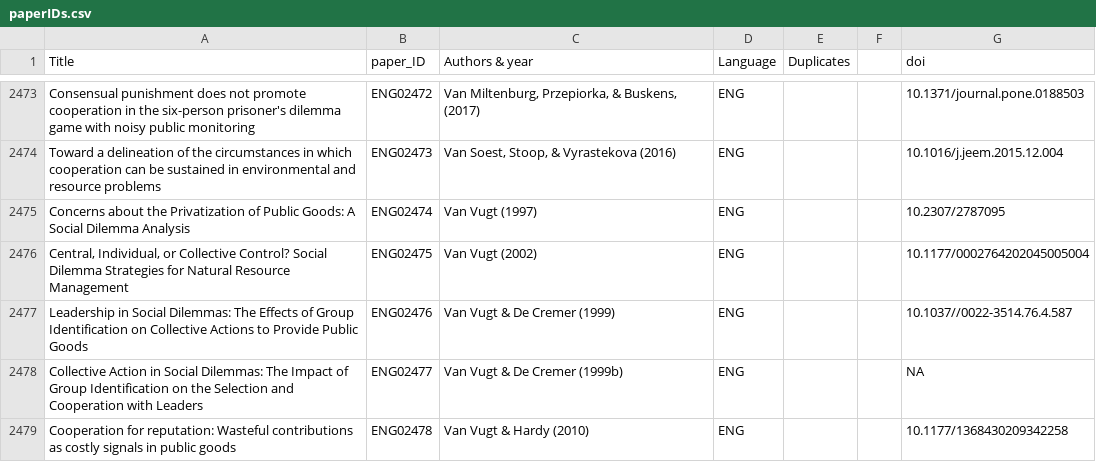
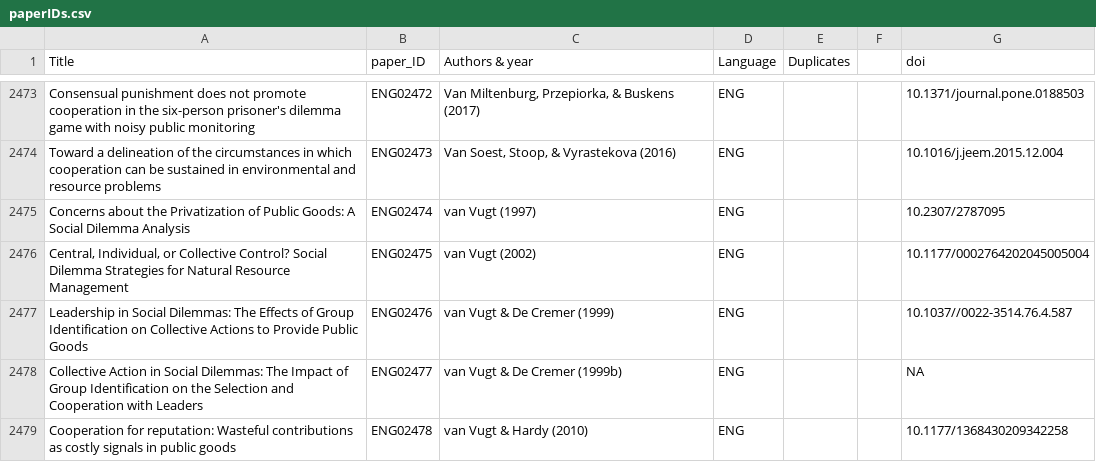
Before and after one commit to cooperationdatabank/rshiny-app, a CSV file: app/paperIDs.csv, drawn as a sheet; only a part is shown, gaps mark what is left out; the diff covers the shown part only; the diff names each change by its address in the sheet, - before the commit and + after, or states it on an @@ line.

```diff
--- a/app/paperIDs.csv
+++ b/app/paperIDs.csv
-C2473 (Authors & year): Van Miltenburg, Przepiorka, & Buskens, (2017)
+C2473 (Authors & year): Van Miltenburg, Przepiorka, & Buskens (2017)
-C2475 (Authors & year): Van Vugt (1997)
+C2475 (Authors & year): van Vugt (1997)
-C2476 (Authors & year): Van Vugt (2002)
+C2476 (Authors & year): van Vugt (2002)
-C2477 (Authors & year): Van Vugt & De Cremer (1999)
+C2477 (Authors & year): van Vugt & De Cremer (1999)
-C2478 (Authors & year): Van Vugt & De Cremer (1999b)
+C2478 (Authors & year): van Vugt & De Cremer (1999b)
-C2479 (Authors & year): Van Vugt & Hardy (2010)
+C2479 (Authors & year): van Vugt & Hardy (2010)
```
Also changed, not shown: 170 edited cells elsewhere in this file.
